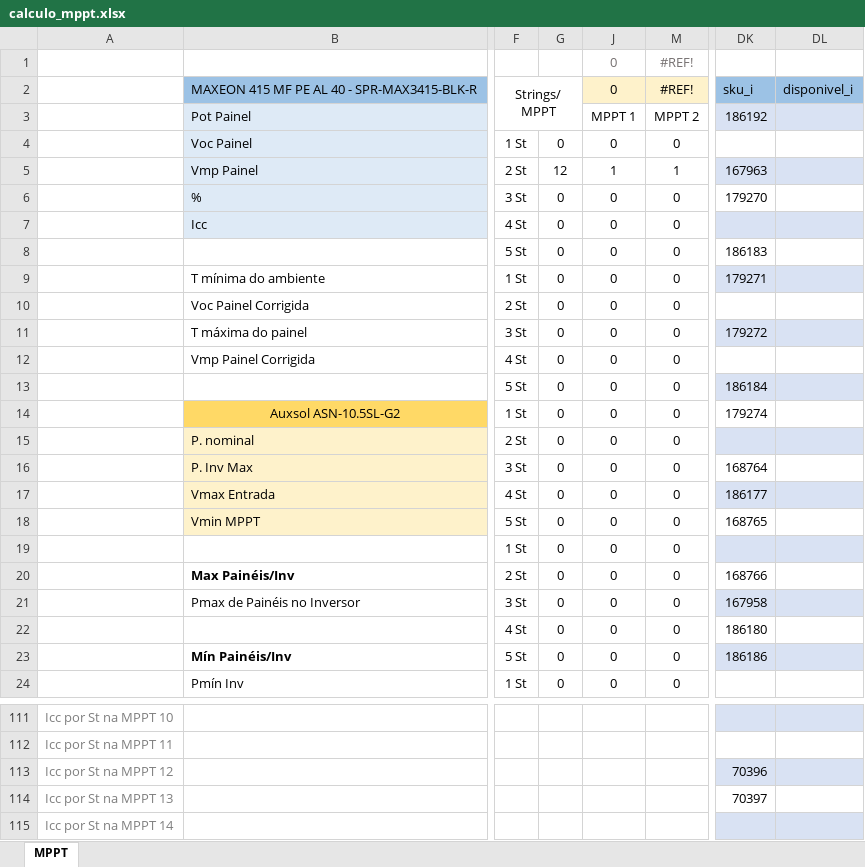
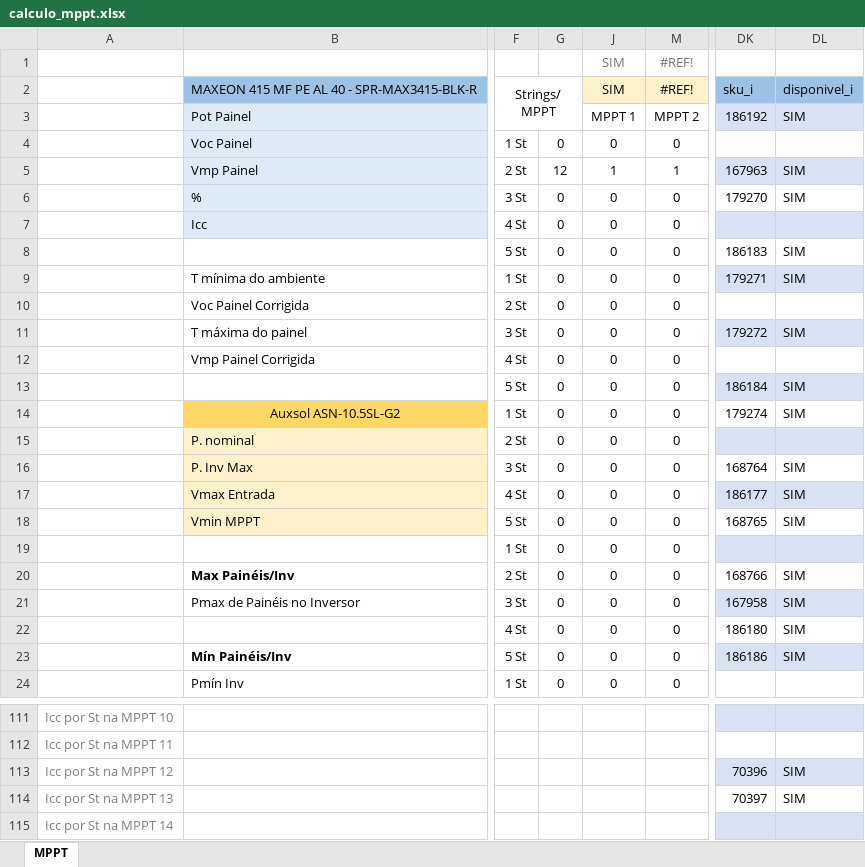
Before and after one commit to EnzoAndradeF/dimensionador-solar, an Excel workbook: calculo_mppt.xlsx, sheet MPPT, drawn as a sheet; only a part is shown, gaps mark what is left out; values as stored, in another font and other column widths than the file's, no borders; charts and pictures and conditional formats and table styles not drawn; the diff covers the shown part only; the diff names each change by its address in the sheet, - before the commit and + after, or states it on an @@ line.

```diff
--- a/calculo_mppt.xlsx (sheet MPPT)
+++ b/calculo_mppt.xlsx (sheet MPPT)
-J1:J2: 0
+J1:J2: SIM
-DL3: (empty)
+DL3: SIM
-DL5:DL6: (empty)
+DL5:DL6: SIM
-DL8:DL9: (empty)
+DL8:DL9: SIM
-DL11: (empty)
+DL11: SIM
-DL13:DL14: (empty)
+DL13:DL14: SIM
-DL16:DL18: (empty)
+DL16:DL18: SIM
-DL20:DL23: (empty)
+DL20:DL23: SIM
-DL113:DL114: (empty)
+DL113:DL114: SIM
```
Also changed, not shown: 31 edited cells and cell formats elsewhere in this sheet, hidden cells, 1 other file.
